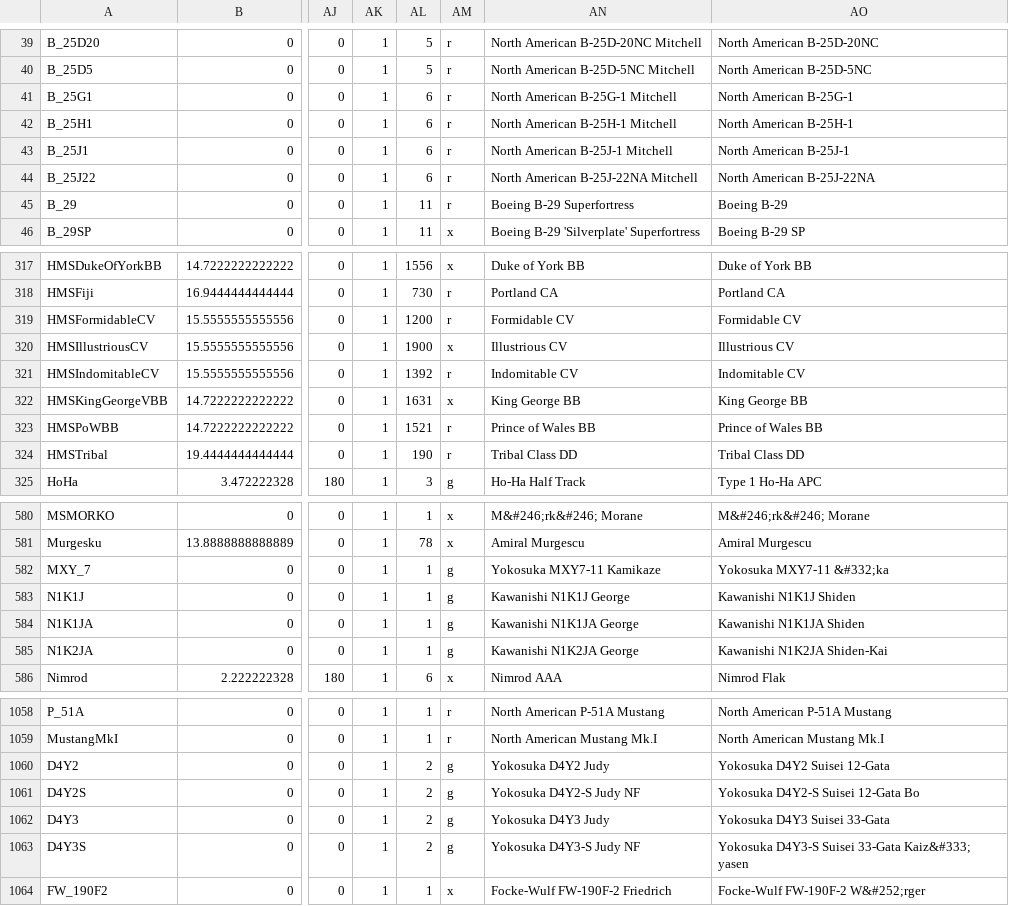
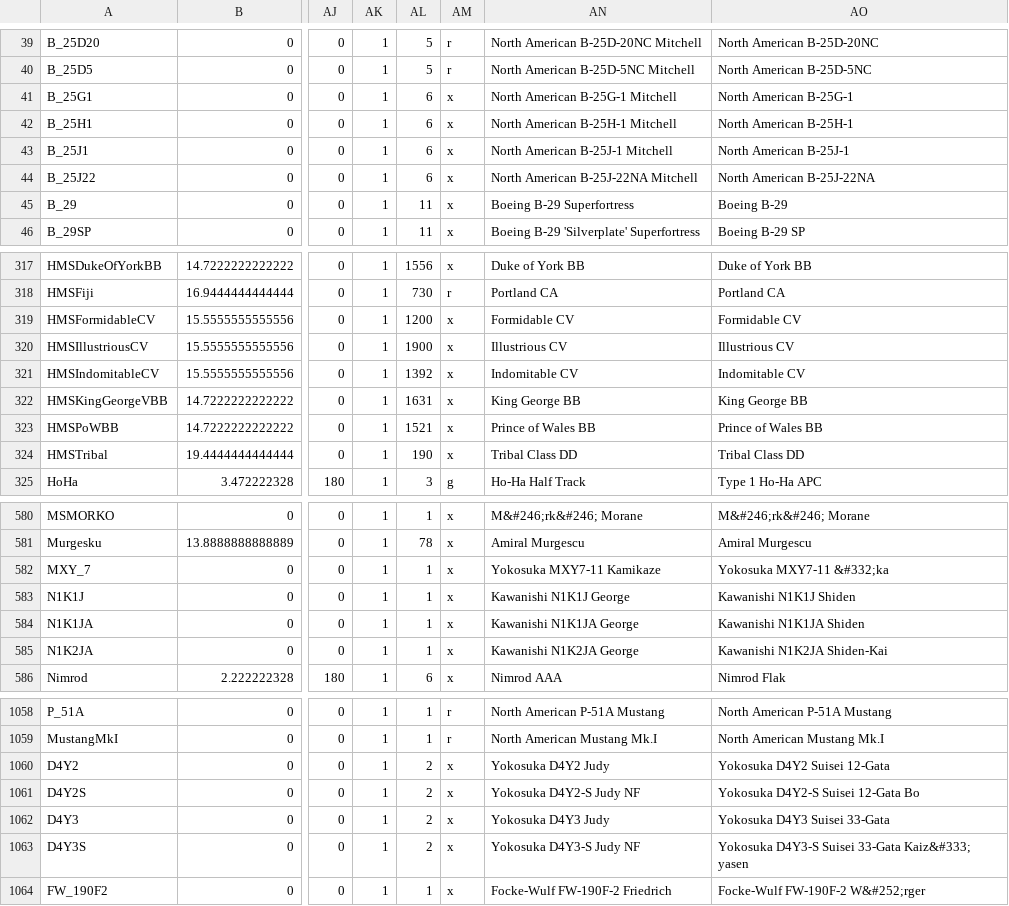
Before and after one commit to SAPHROF/SEOW.E2.Operation-M, a CSV file: object_specifications.csv, drawn as a sheet; only a part is shown, gaps mark what is left out; the diff covers the shown part only; the diff names each change by its address in the sheet, - before the commit and + after, or states it on an @@ line.

```diff
--- a/object_specifications.csv
+++ b/object_specifications.csv
-AM41:AM45: r
+AM41:AM45: x
-AM319: r
+AM319: x
-AM321: r
+AM321: x
-AM323:AM324: r
+AM323:AM324: x
-AM582:AM585: g
+AM582:AM585: x
-AM1060:AM1063: g
+AM1060:AM1063: x
```
Also changed, not shown: 58 edited cells elsewhere in this file.
